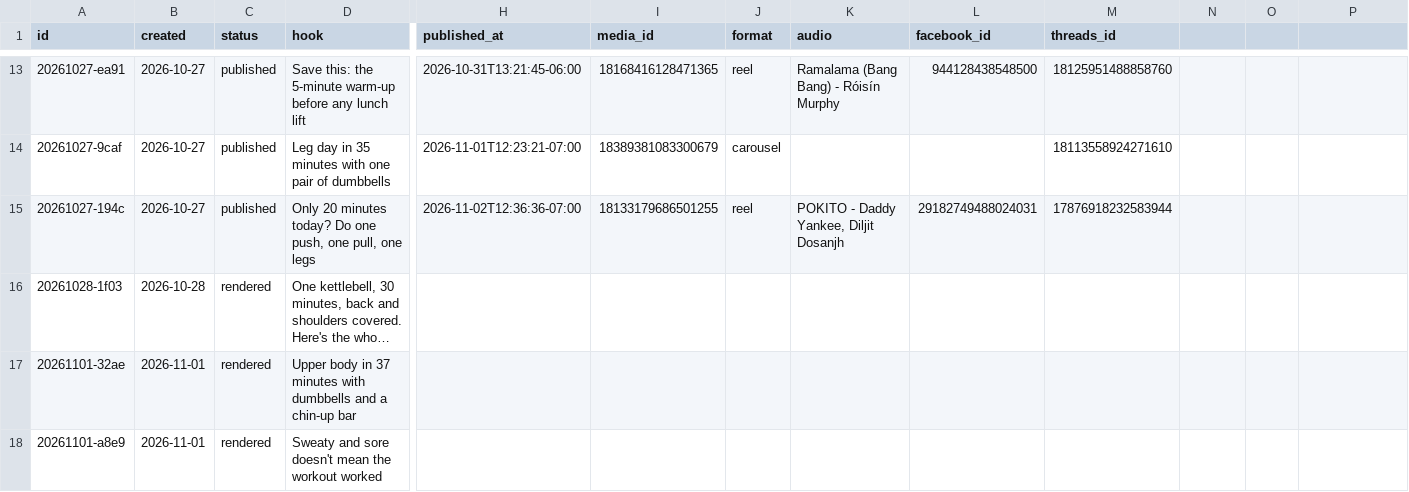
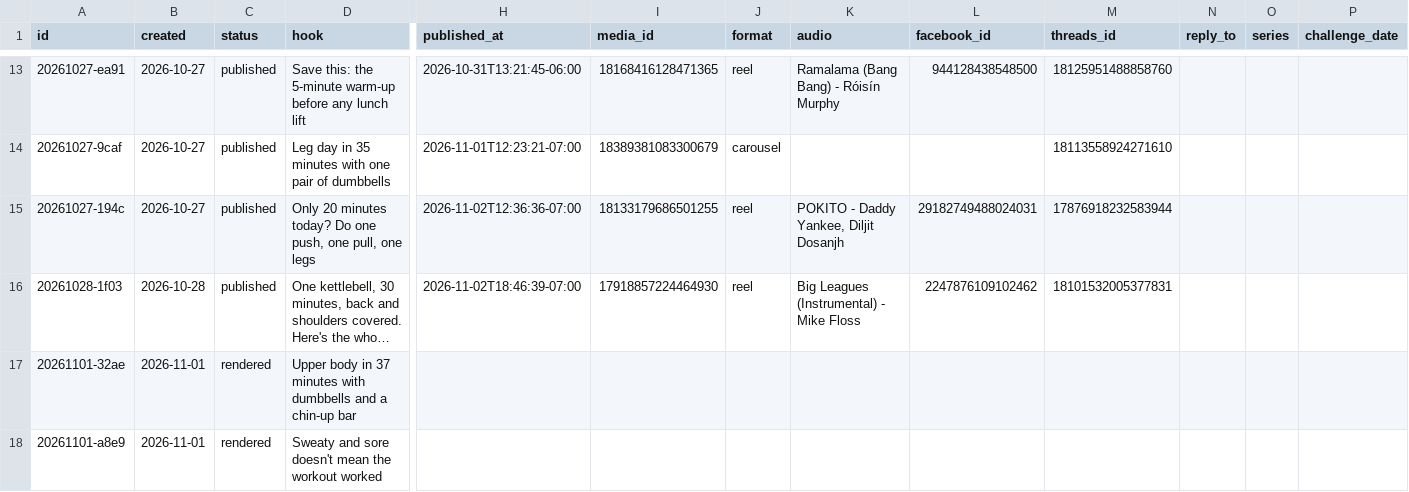
Before and after one commit to lunchbreaklifts/lunch-break-lifts, a CSV file: posts.csv, drawn as a sheet; only a part is shown, gaps mark what is left out; long unchanged cells end in …; the diff names each change by its address in the sheet, - before the commit and + after, or states it on an @@ line.

Commit message:
Published post

```diff
--- a/posts.csv
+++ b/posts.csv
-N1: (empty)
+N1: reply_to
-O1: (empty)
+O1: series
-P1: (empty)
+P1: challenge_date
-C16 (status): rendered
+C16 (status): published
-H16 (published_at): (empty)
+H16 (published_at): 2026-11-02T18:46:39-07:00
-I16 (media_id): (empty)
+I16 (media_id): 17918857224464930
-J16 (format): (empty)
+J16 (format): reel
-K16 (audio): (empty)
+K16 (audio): Big Leagues (Instrumental) - Mike Floss
-L16 (facebook_id): (empty)
+L16 (facebook_id): 2247876109102462
-M16 (threads_id): (empty)
+M16 (threads_id): 18101532005377831
```
Also changed, not shown: 1 other file.
